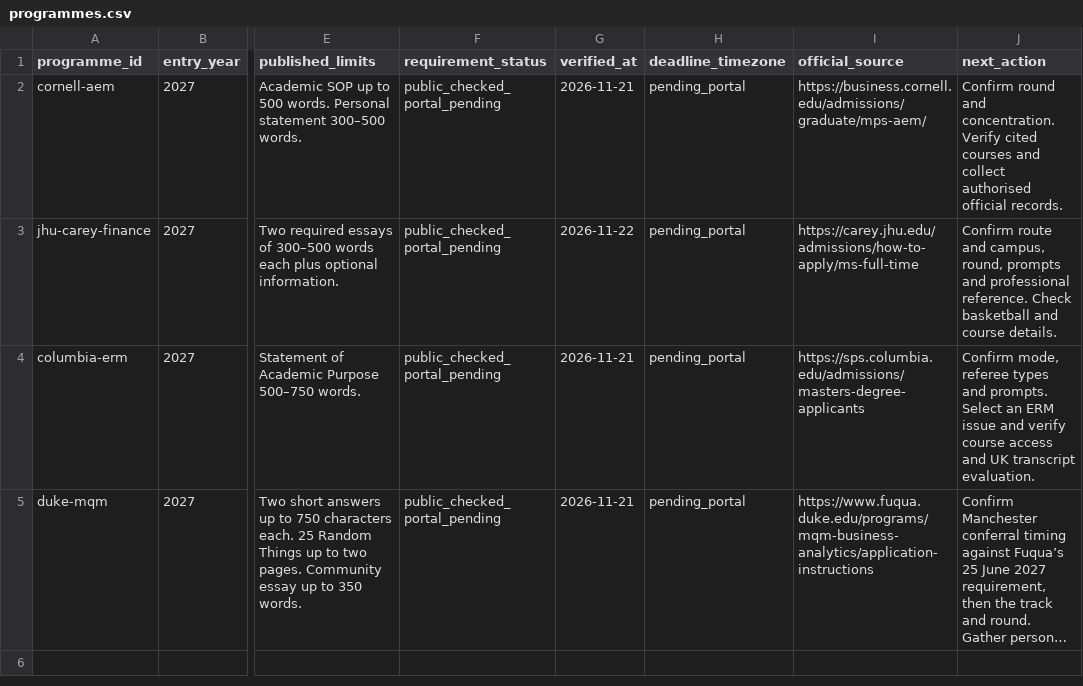
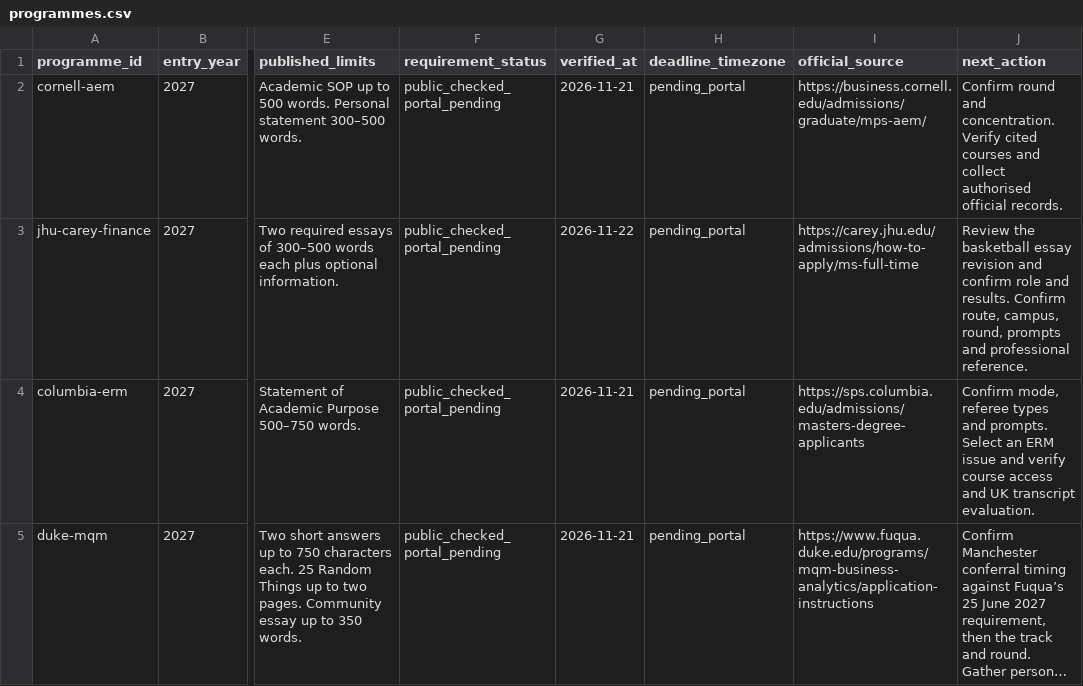
Before and after one commit to luka77bie/luka-personal-context, a CSV file: data/programmes.csv, drawn as a sheet; only a part is shown, gaps mark what is left out; long unchanged cells end in …; the diff names each change by its address in the sheet, - before the commit and + after, or states it on an @@ line.

Commit message:
Add a proposed Carey basketball essay revision with Chinese translation and review notes

```diff
--- a/data/programmes.csv
+++ b/data/programmes.csv
-J3 (next_action): Confirm route and campus, round, prompts and professional reference. Check basketball and course details.
+J3 (next_action): Review the basketball essay revision and confirm role and results. Confirm route, campus, round, prompts and professional reference.
```
Also changed, not shown: en/applications/2027-entry/programme-tracker.csv, zh/applications/2027-entry/programme-tracker.csv, 14 other files.
